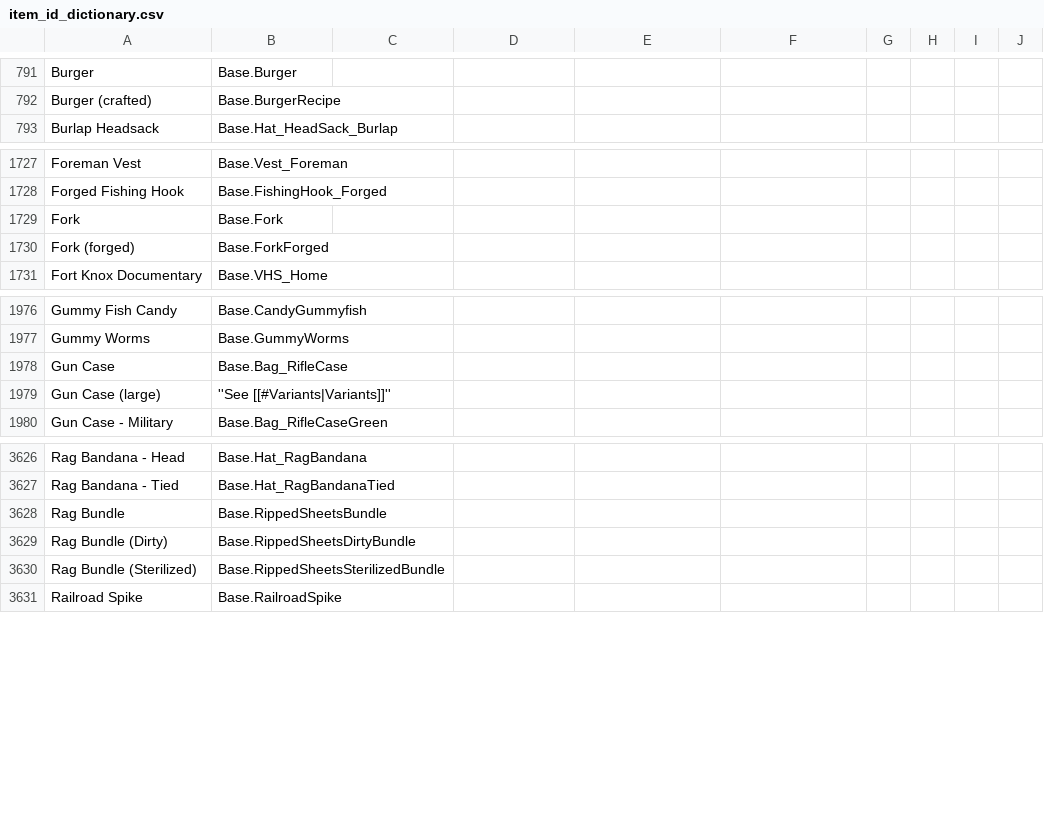
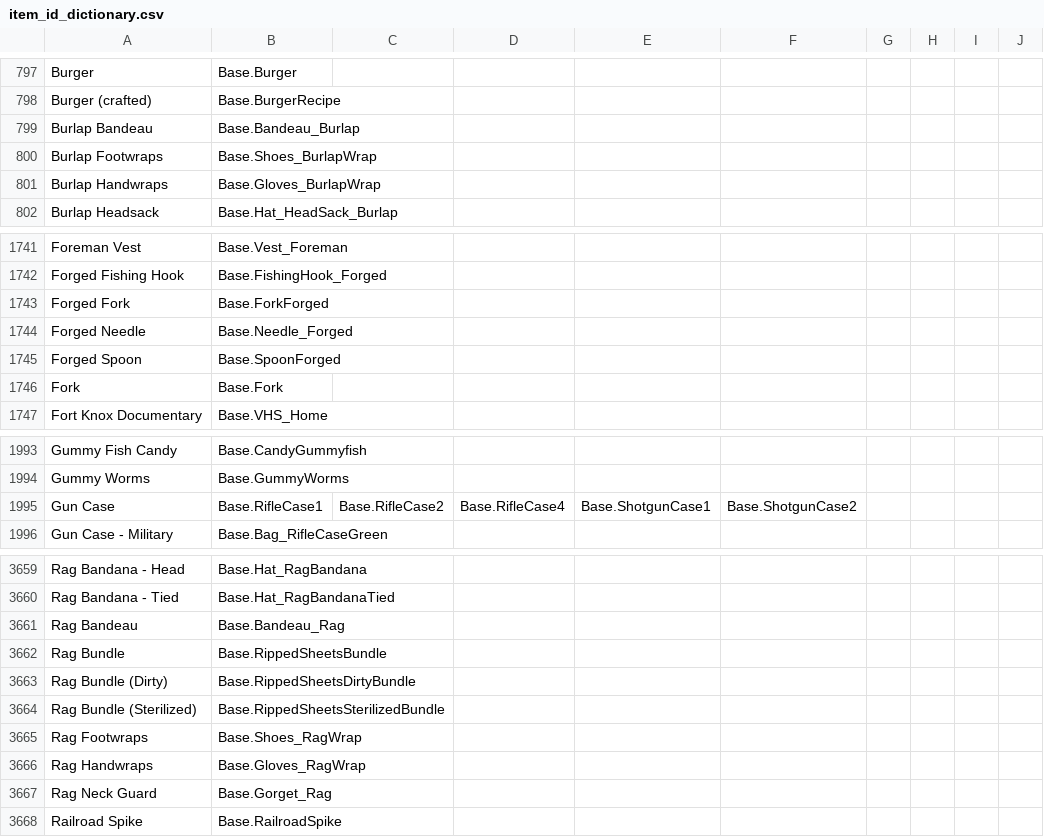
Before and after one commit to Vaileasys/pz-wiki_parser, a CSV file: resources/item_id_dictionary.csv, drawn as a sheet; only a part is shown, gaps mark what is left out; the diff covers the shown part only.

```diff
--- a/resources/item_id_dictionary.csv
+++ b/resources/item_id_dictionary.csv
@@ -792,2 +798,5 @@ Burger,Base.Burger,,,,,,,,
 Burger (crafted),Base.BurgerRecipe,,,,,,,,
+Burlap Bandeau,Base.Bandeau_Burlap,,,,,,,,
+Burlap Footwraps,Base.Shoes_BurlapWrap,,,,,,,,
+Burlap Handwraps,Base.Gloves_BurlapWrap,,,,,,,,
 Burlap Headsack,Base.Hat_HeadSack_Burlap,,,,,,,,
@@ -1728,4 +1742,6 @@ Foreman Vest,Base.Vest_Foreman,,,,,,,,
 Forged Fishing Hook,Base.FishingHook_Forged,,,,,,,,
+Forged Fork,Base.ForkForged,,,,,,,,
+Forged Needle,Base.Needle_Forged,,,,,,,,
+Forged Spoon,Base.SpoonForged,,,,,,,,
 Fork,Base.Fork,,,,,,,,
-Fork (forged),Base.ForkForged,,,,,,,,
 Fort Knox Documentary,Base.VHS_Home,,,,,,,,
@@ -1977,4 +1994,3 @@ Gummy Fish Candy,Base.CandyGummyfish,,,,,,,,
 Gummy Worms,Base.GummyWorms,,,,,,,,
-Gun Case,Base.Bag_RifleCase,,,,,,,,
-Gun Case (large),''See [[#Variants|Variants]]'',,,,,,,,
+Gun Case,Base.RifleCase1,Base.RifleCase2,Base.RifleCase4,Base.ShotgunCase1,Base.ShotgunCase2,,,,
 Gun Case - Military,Base.Bag_RifleCaseGreen,,,,,,,,
@@ -3627,2 +3660,3 @@ Rag Bandana - Head,Base.Hat_RagBandana,,,,,,,,
 Rag Bandana - Tied,Base.Hat_RagBandanaTied,,,,,,,,
+Rag Bandeau,Base.Bandeau_Rag,,,,,,,,
 Rag Bundle,Base.RippedSheetsBundle,,,,,,,,
@@ -3630,2 +3664,5 @@ Rag Bundle (Dirty),Base.RippedSheetsDirtyBundle,,,,,,,,
 Rag Bundle (Sterilized),Base.RippedSheetsSterilizedBundle,,,,,,,,
+Rag Footwraps,Base.Shoes_RagWrap,,,,,,,,
+Rag Handwraps,Base.Gloves_RagWrap,,,,,,,,
+Rag Neck Guard,Base.Gorget_Rag,,,,,,,,
 Railroad Spike,Base.RailroadSpike,,,,,,,,
```
Also changed, not shown: 40 added rows, 2 removed rows and 1 edited cell elsewhere in this file.
